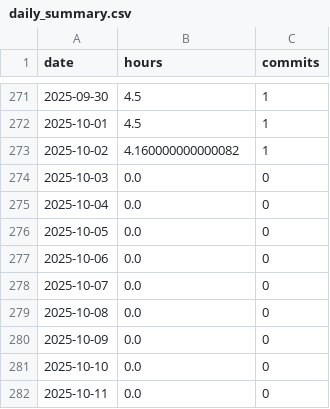
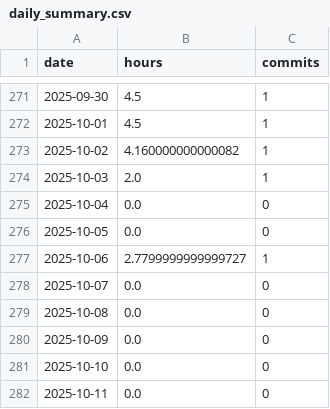
Before and after one commit to nebiyuelias1/Mandarin-progression, a CSV file: public/daily_summary.csv, drawn as a sheet; only a part is shown, gaps mark what is left out.

```diff
--- a/public/daily_summary.csv
+++ b/public/daily_summary.csv
@@ -273,6 +273,6 @@ date,hours,commits
 2025-10-02,4.160000000000082,1
-2025-10-03,0.0,0
+2025-10-03,2.0,1
 2025-10-04,0.0,0
 2025-10-05,0.0,0
-2025-10-06,0.0,0
+2025-10-06,2.7799999999999727,1
 2025-10-07,0.0,0
```
Also changed, not shown: public/streaming_sessions.csv, 1 other file.
